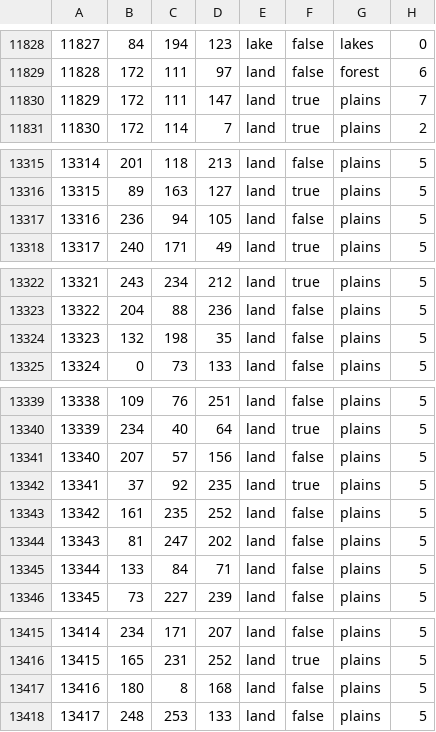
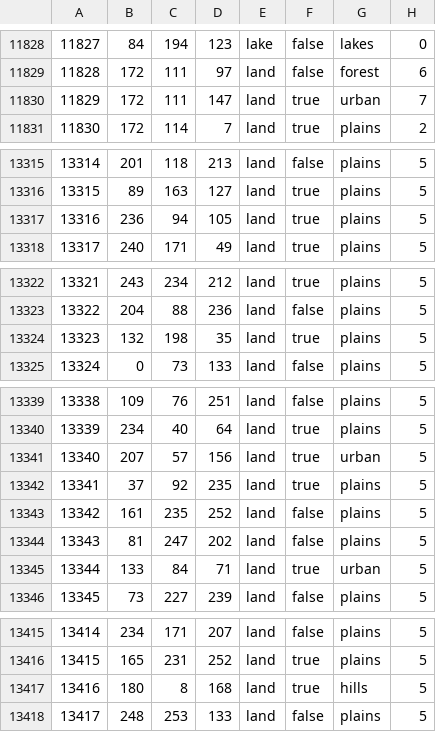
Before and after one commit to EROR44/1849AOTSM, a CSV file: aotsm/map/definition.csv, drawn as a sheet; only a part is shown, gaps mark what is left out.

```diff
--- a/aotsm/map/definition.csv
+++ b/aotsm/map/definition.csv
@@ -11829,3 +11829,3 @@
 11828;172;111;97;land;false;forest;6
-11829;172;111;147;land;true;plains;7
+11829;172;111;147;land;true;urban;7
 11830;172;114;7;land;true;plains;2
@@ -13316,3 +13316,3 @@
 13315;89;163;127;land;true;plains;5
-13316;236;94;105;land;false;plains;5
+13316;236;94;105;land;true;plains;5
 13317;240;171;49;land;true;plains;5
@@ -13323,3 +13323,3 @@
 13322;204;88;236;land;false;plains;5
-13323;132;198;35;land;false;plains;5
+13323;132;198;35;land;true;plains;5
 13324;0;73;133;land;false;plains;5
@@ -13340,3 +13340,3 @@
 13339;234;40;64;land;true;plains;5
-13340;207;57;156;land;false;plains;5
+13340;207;57;156;land;true;urban;5
 13341;37;92;235;land;true;plains;5
@@ -13344,3 +13344,3 @@
 13343;81;247;202;land;false;plains;5
-13344;133;84;71;land;false;plains;5
+13344;133;84;71;land;true;urban;5
 13345;73;227;239;land;false;plains;5
@@ -13416,3 +13416,3 @@
 13415;165;231;252;land;true;plains;5
-13416;180;8;168;land;false;plains;5
+13416;180;8;168;land;true;hills;5
 13417;248;253;133;land;false;plains;5
```
Also changed, not shown: 58 other files.
